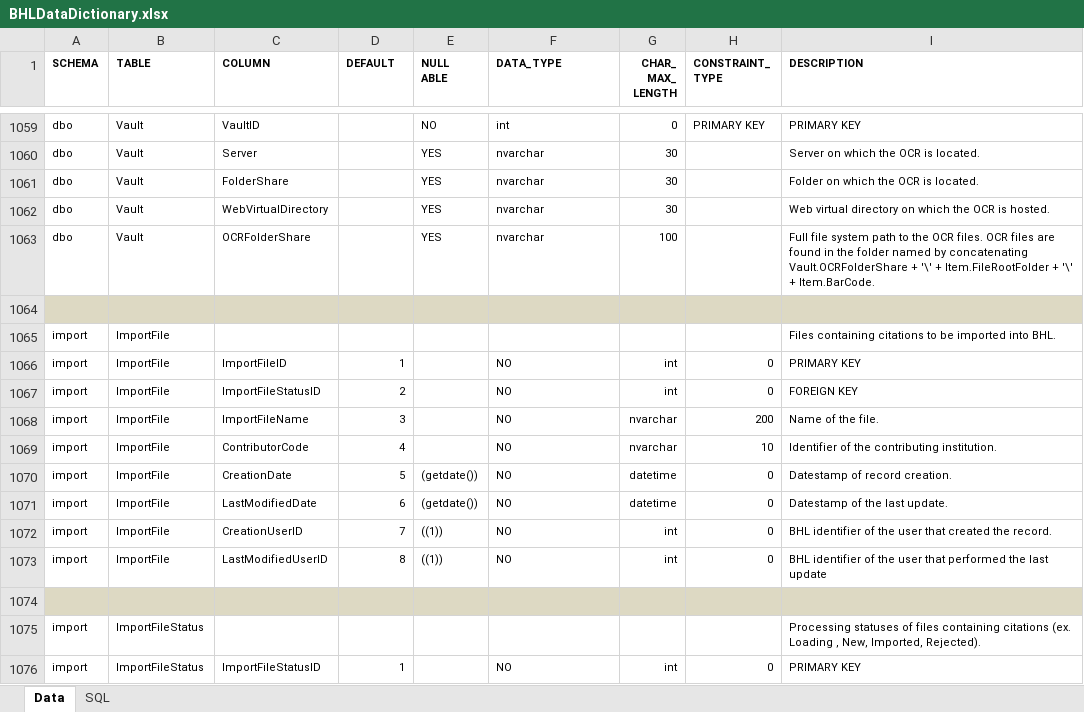
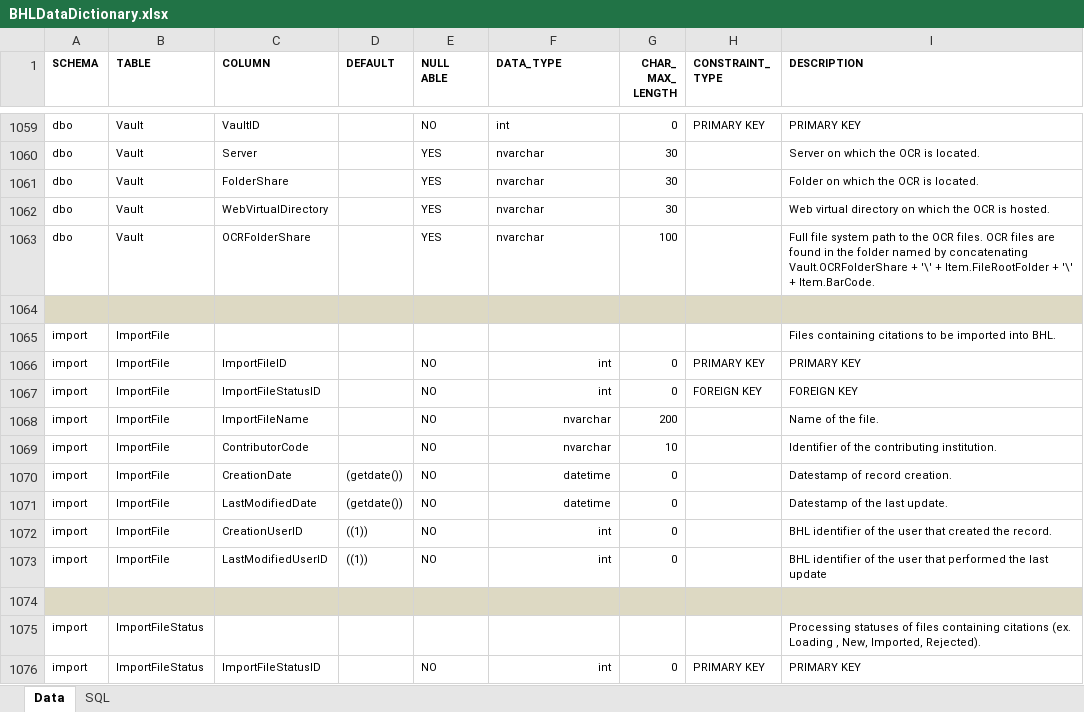
Before and after one commit to gbhl/bhl-us, an Excel workbook: Documentation/DataModel/BHLDataDictionary.xlsx, sheet Data, drawn as a sheet; only a part is shown, gaps mark what is left out; values as stored, in another font and other column widths than the file's, no borders; the diff covers the shown part only; the diff names each change by its address in the sheet, - before the commit and + after, or states it on an @@ line.

```diff
--- a/Documentation/DataModel/BHLDataDictionary.xlsx (sheet Data)
+++ b/Documentation/DataModel/BHLDataDictionary.xlsx (sheet Data)
-D1066 (DEFAULT): 1
+D1066 (DEFAULT): (empty)
-E1066:E1069 (NULL ABLE): (empty)
+E1066:E1069 (NULL ABLE): NO
-F1066:F1067 (DATA_TYPE): NO
+F1066:F1067 (DATA_TYPE): int
-F1066:F1073 alignment: left
+F1066:F1073 alignment: right
-G1066:G1067 (CHAR_ MAX_ LENGTH): int
+G1066:G1067 (CHAR_ MAX_ LENGTH): 0
-H1066 (CONSTRAINT_ TYPE): 0
+H1066 (CONSTRAINT_ TYPE): PRIMARY KEY
-D1067 (DEFAULT): 2
+D1067 (DEFAULT): (empty)
-H1067 (CONSTRAINT_ TYPE): 0
+H1067 (CONSTRAINT_ TYPE): FOREIGN KEY
-D1068 (DEFAULT): 3
+D1068 (DEFAULT): (empty)
-F1068:F1069 (DATA_TYPE): NO
+F1068:F1069 (DATA_TYPE): nvarchar
-G1068 (CHAR_ MAX_ LENGTH): nvarchar
+G1068 (CHAR_ MAX_ LENGTH): 200
-H1068 (CONSTRAINT_ TYPE): 200
+H1068 (CONSTRAINT_ TYPE): (empty)
-D1069 (DEFAULT): 4
+D1069 (DEFAULT): (empty)
-G1069 (CHAR_ MAX_ LENGTH): nvarchar
+G1069 (CHAR_ MAX_ LENGTH): 10
-H1069 (CONSTRAINT_ TYPE): 10
+H1069 (CONSTRAINT_ TYPE): (empty)
-D1070 (DEFAULT): 5
+D1070 (DEFAULT): (getdate())
-E1070:E1071 (NULL ABLE): (getdate())
+E1070:E1071 (NULL ABLE): NO
-F1070:F1071 (DATA_TYPE): NO
+F1070:F1071 (DATA_TYPE): datetime
-G1070:G1071 (CHAR_ MAX_ LENGTH): datetime
+G1070:G1071 (CHAR_ MAX_ LENGTH): 0
-H1070:H1073 (CONSTRAINT_ TYPE): 0
+H1070:H1073 (CONSTRAINT_ TYPE): (empty)
-D1071 (DEFAULT): 6
+D1071 (DEFAULT): (getdate())
-D1072 (DEFAULT): 7
+D1072 (DEFAULT): ((1))
-E1072:E1073 (NULL ABLE): ((1))
+E1072:E1073 (NULL ABLE): NO
-F1072:F1073 (DATA_TYPE): NO
+F1072:F1073 (DATA_TYPE): int
-G1072:G1073 (CHAR_ MAX_ LENGTH): int
+G1072:G1073 (CHAR_ MAX_ LENGTH): 0
-D1073 (DEFAULT): 8
+D1073 (DEFAULT): ((1))
-D1076 (DEFAULT): 1
+D1076 (DEFAULT): (empty)
-E1076 (NULL ABLE): (empty)
+E1076 (NULL ABLE): NO
-F1076 (DATA_TYPE): NO
+F1076 (DATA_TYPE): int
-F1076 alignment: left
+F1076 alignment: right
-G1076 (CHAR_ MAX_ LENGTH): int
+G1076 (CHAR_ MAX_ LENGTH): 0
-H1076 (CONSTRAINT_ TYPE): 0
+H1076 (CONSTRAINT_ TYPE): PRIMARY KEY
```
Also changed, not shown: 49 added rows, 395 edited cells and cell formats elsewhere in this sheet, sheet SQL, 3 other files.
